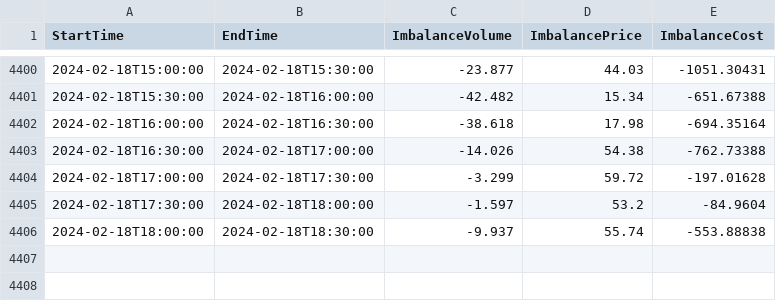
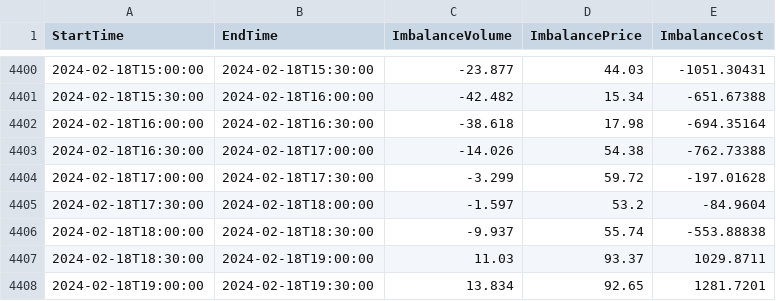
Before and after one commit to Daniel-Parke/SEMO_Data, a CSV file: Output_Data/Balancing and Imbalance Market Cost View.csv, drawn as a sheet; only a part is shown, gaps mark what is left out; the diff names each change by its address in the sheet, - before the commit and + after, or states it on an @@ line.

```diff
--- a/Output_Data/Balancing and Imbalance Market Cost View.csv
+++ b/Output_Data/Balancing and Imbalance Market Cost View.csv
+row 4407: 2024-02-18T18:30:00 | 2024-02-18T19:00:00 | 11.03 | 93.37 | 1029.8711
+row 4408: 2024-02-18T19:00:00 | 2024-02-18T19:30:00 | 13.834 | 92.65 | 1281.7201
```
Also changed, not shown: Downloads/Downloaded_Data_18_02_2024_1/Balancing and Imbalance Market Cost View.csv, Downloads/Downloaded_Data_18_02_2024_1/Forecast Availability.csv, 24 other files.
